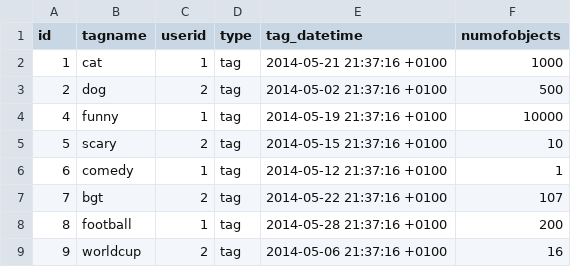
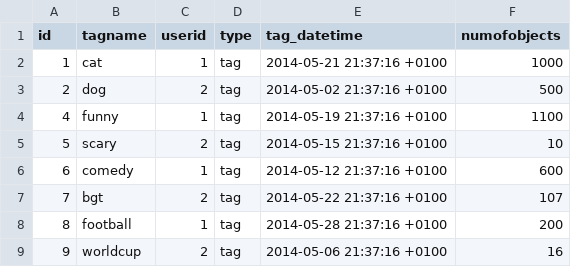
Before and after one commit to davet1985/social-challenges, a CSV file: api/db/local/tags.csv, drawn as a sheet; only a part is shown.

Commit message:
Changed fixtures to be less skewed

```diff
--- a/api/db/local/tags.csv
+++ b/api/db/local/tags.csv
@@ -3,5 +3,5 @@ id,tagname,userid,type,tag_datetime,numofobjects
 2,dog,2,tag,2014-05-02 21:37:16 +0100,500
-4,funny,1,tag,2014-05-19 21:37:16 +0100,10000
+4,funny,1,tag,2014-05-19 21:37:16 +0100,1100
 5,scary,2,tag,2014-05-15 21:37:16 +0100,10
-6,comedy,1,tag,2014-05-12 21:37:16 +0100,1
+6,comedy,1,tag,2014-05-12 21:37:16 +0100,600
 7,bgt,2,tag,2014-05-22 21:37:16 +0100,107
```
